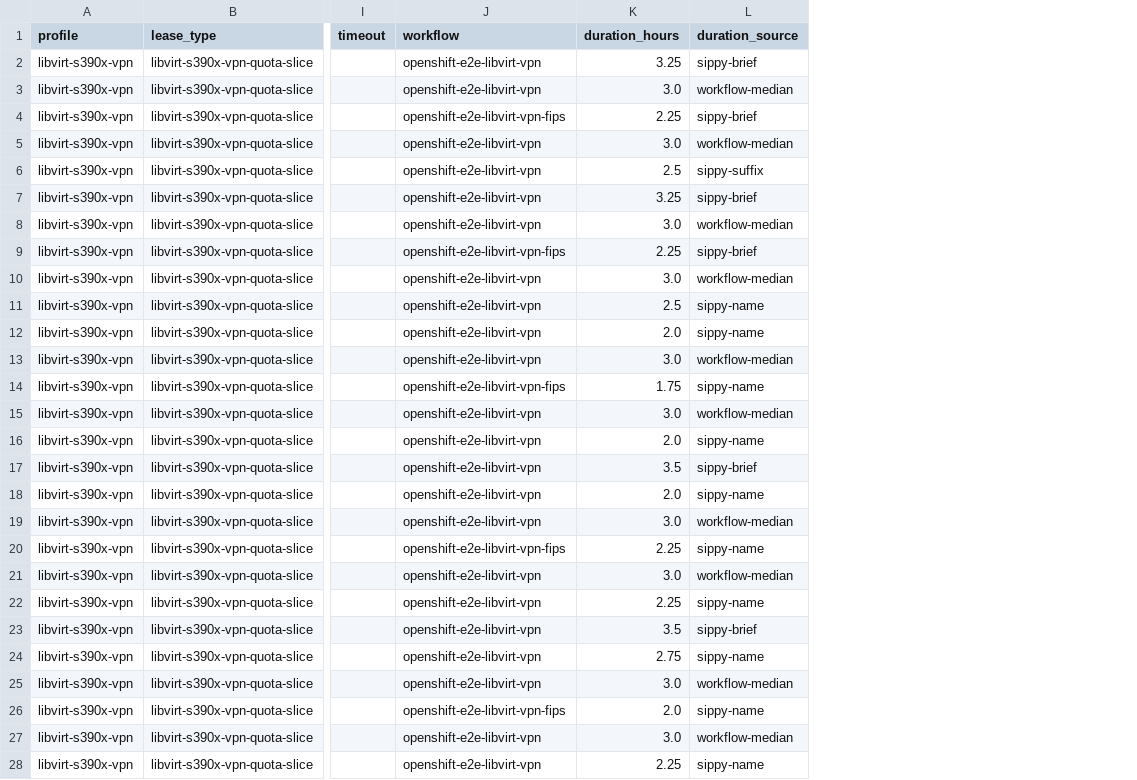
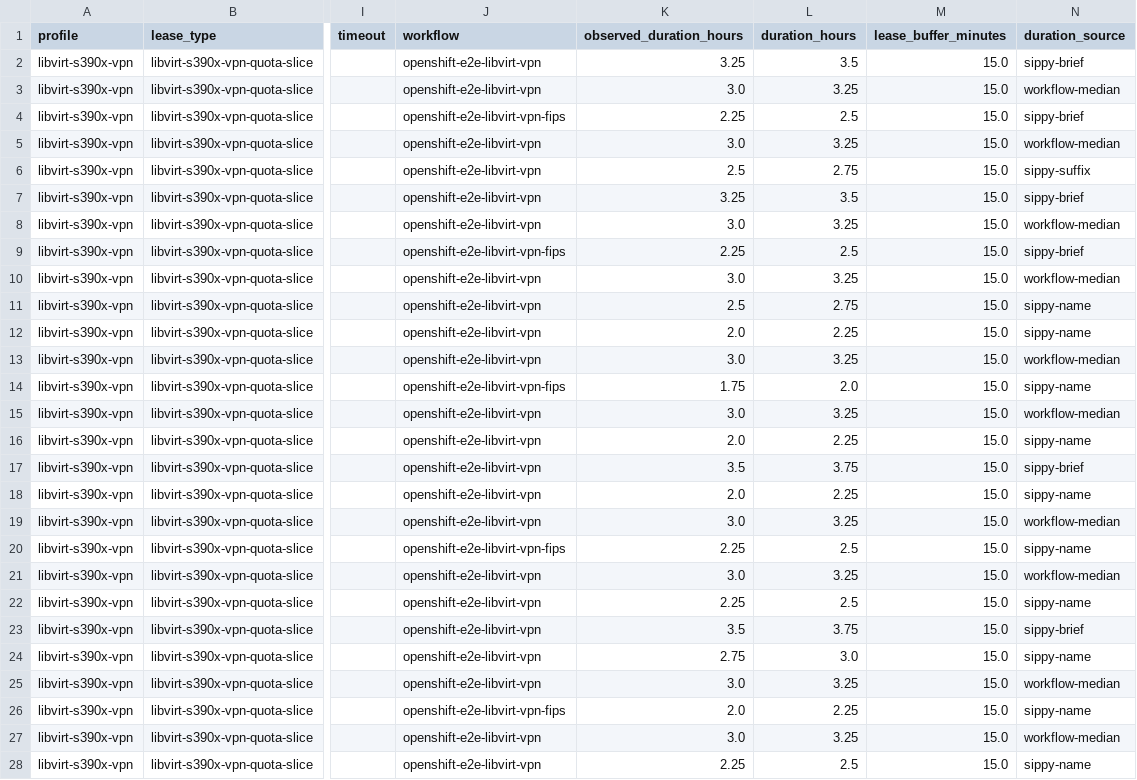
Before and after one commit to ibm-adarsh/ibmz-lease-capacity, a CSV file: docs/jobs.csv, drawn as a sheet; only a part is shown, gaps mark what is left out; addresses are those after the commit; the diff covers the shown part only; the diff names each change by its address in the sheet, - before the commit and + after, or states it on an @@ line.

Commit message:
fix: model full-job lease holds (pre→test→post)
Clarify and harden occupancy math so each job occupies 1 lease for the
entire Prow wall-clock plus a small buffer, and surface in-use vs
available capacity explicitly on the dashboard.

```diff
--- a/docs/jobs.csv
+++ b/docs/jobs.csv
+column K (observed_duration_hours), rows 2-28: 3.25 | 3.0 | 2.25 | 3.0 | 2.5 | 3.25 | 3.0 | 2.25 | 3.0 | 2.5 | 2.0 | 3.0 | 1.75 | 3.0 | 2.0 | 3.5 | 2.0 | 3.0 | 2.25 | 3.0 | 2.25 | 3.5 | 2.75 | 3.0 | 2.0 | 3.0 | 2.25
+column M (lease_buffer_minutes), rows 2-28: all 15.0
-L2 (duration_hours): 3.25
+L2 (duration_hours): 3.5
-L3 (duration_hours): 3.0
+L3 (duration_hours): 3.25
-L4 (duration_hours): 2.25
+L4 (duration_hours): 2.5
-L5 (duration_hours): 3.0
+L5 (duration_hours): 3.25
-L6 (duration_hours): 2.5
+L6 (duration_hours): 2.75
-L7 (duration_hours): 3.25
+L7 (duration_hours): 3.5
-L8 (duration_hours): 3.0
+L8 (duration_hours): 3.25
-L9 (duration_hours): 2.25
+L9 (duration_hours): 2.5
-L10 (duration_hours): 3.0
+L10 (duration_hours): 3.25
-L11 (duration_hours): 2.5
+L11 (duration_hours): 2.75
-L12 (duration_hours): 2.0
+L12 (duration_hours): 2.25
-L13 (duration_hours): 3.0
+L13 (duration_hours): 3.25
-L14 (duration_hours): 1.75
+L14 (duration_hours): 2.0
-L15 (duration_hours): 3.0
+L15 (duration_hours): 3.25
-L16 (duration_hours): 2.0
+L16 (duration_hours): 2.25
-L17 (duration_hours): 3.5
+L17 (duration_hours): 3.75
-L18 (duration_hours): 2.0
+L18 (duration_hours): 2.25
-L19 (duration_hours): 3.0
+L19 (duration_hours): 3.25
-L20 (duration_hours): 2.25
+L20 (duration_hours): 2.5
-L21 (duration_hours): 3.0
+L21 (duration_hours): 3.25
-L22 (duration_hours): 2.25
+L22 (duration_hours): 2.5
-L23 (duration_hours): 3.5
+L23 (duration_hours): 3.75
-L24 (duration_hours): 2.75
+L24 (duration_hours): 3.0
-L25 (duration_hours): 3.0
+L25 (duration_hours): 3.25
-L26 (duration_hours): 2.0
+L26 (duration_hours): 2.25
-L27 (duration_hours): 3.0
+L27 (duration_hours): 3.25
-L28 (duration_hours): 2.25
+L28 (duration_hours): 2.5
```
Also changed, not shown: 90 edited cells elsewhere in this file, 6 other files.
